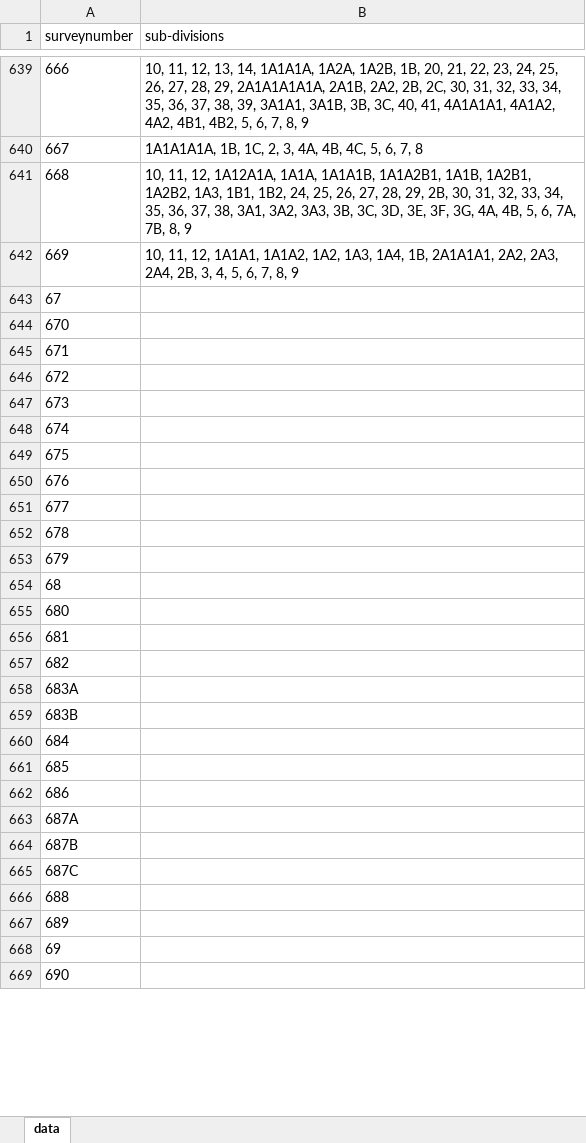
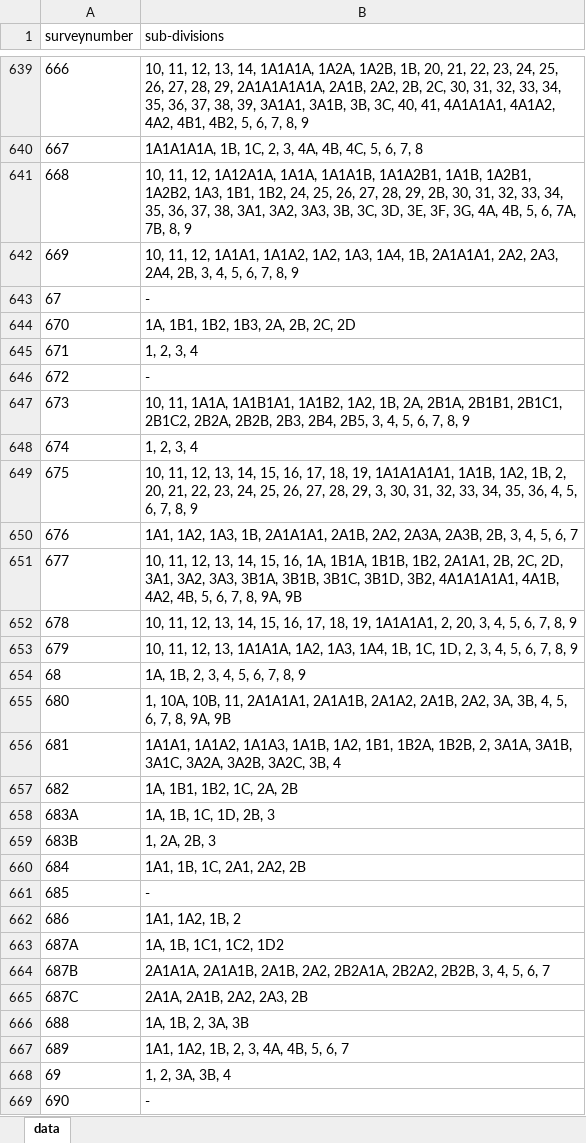
Before and after one commit to sivaramanRW/scraper-glv, an Excel workbook: out/Village_map_of_Tiruvallur_Gummidipoondi_Thervazhi_13.431882_80.132775.xlsx, sheet data, drawn as a sheet; only a part is shown, gaps mark what is left out; values as stored, in another font and other column widths than the file's, no borders; the diff covers the shown part only; the diff names each change by its address in the sheet, - before the commit and + after, or states it on an @@ line.

Commit message:
progress: 24 village workbooks (rw-rtx-3070 2026-10-09T14:20:00Z)

```diff
--- a/out/Village_map_of_Tiruvallur_Gummidipoondi_Thervazhi_13.431882_80.132775.xlsx (sheet data)
+++ b/out/Village_map_of_Tiruvallur_Gummidipoondi_Thervazhi_13.431882_80.132775.xlsx (sheet data)
-B643 (sub-divisions): (empty)
+B643 (sub-divisions): -
-B644 (sub-divisions): (empty)
+B644 (sub-divisions): 1A, 1B1, 1B2, 1B3, 2A, 2B, 2C, 2D
-B645 (sub-divisions): (empty)
+B645 (sub-divisions): 1, 2, 3, 4
-B646 (sub-divisions): (empty)
+B646 (sub-divisions): -
-B647 (sub-divisions): (empty)
+B647 (sub-divisions): 10, 11, 1A1A, 1A1B1A1, 1A1B2, 1A2, 1B, 2A, 2B1A, 2B1B1, 2B1C1, 2B1C2, 2B2A, 2B2B, 2B3, 2B4, 2B5, 3, 4, 5, 6, 7, 8, 9
-B648 (sub-divisions): (empty)
+B648 (sub-divisions): 1, 2, 3, 4
-B649 (sub-divisions): (empty)
+B649 (sub-divisions): 10, 11, 12, 13, 14, 15, 16, 17, 18, 19, 1A1A1A1A1, 1A1B, 1A2, 1B, 2, 20, 21, 22, 23, 24, 25, 26, 27, 28, 29, 3, 30, 31, 32, 33, 34, 35, 36, 4, 5, 6, 7, 8, 9
-B650 (sub-divisions): (empty)
+B650 (sub-divisions): 1A1, 1A2, 1A3, 1B, 2A1A1A1, 2A1B, 2A2, 2A3A, 2A3B, 2B, 3, 4, 5, 6, 7
-B651 (sub-divisions): (empty)
+B651 (sub-divisions): 10, 11, 12, 13, 14, 15, 16, 1A, 1B1A, 1B1B, 1B2, 2A1A1, 2B, 2C, 2D, 3A1, 3A2, 3A3, 3B1A, 3B1B, 3B1C, 3B1D, 3B2, 4A1A1A1A1, 4A1B, 4A2, 4B, 5, 6, 7, 8, 9A, 9B
-B652 (sub-divisions): (empty)
+B652 (sub-divisions): 10, 11, 12, 13, 14, 15, 16, 17, 18, 19, 1A1A1A1, 2, 20, 3, 4, 5, 6, 7, 8, 9
-B653 (sub-divisions): (empty)
+B653 (sub-divisions): 10, 11, 12, 13, 1A1A1A, 1A2, 1A3, 1A4, 1B, 1C, 1D, 2, 3, 4, 5, 6, 7, 8, 9
-B654 (sub-divisions): (empty)
+B654 (sub-divisions): 1A, 1B, 2, 3, 4, 5, 6, 7, 8, 9
-B655 (sub-divisions): (empty)
+B655 (sub-divisions): 1, 10A, 10B, 11, 2A1A1A1, 2A1A1B, 2A1A2, 2A1B, 2A2, 3A, 3B, 4, 5, 6, 7, 8, 9A, 9B
-B656 (sub-divisions): (empty)
+B656 (sub-divisions): 1A1A1, 1A1A2, 1A1A3, 1A1B, 1A2, 1B1, 1B2A, 1B2B, 2, 3A1A, 3A1B, 3A1C, 3A2A, 3A2B, 3A2C, 3B, 4
-B657 (sub-divisions): (empty)
+B657 (sub-divisions): 1A, 1B1, 1B2, 1C, 2A, 2B
-B658 (sub-divisions): (empty)
+B658 (sub-divisions): 1A, 1B, 1C, 1D, 2B, 3
-B659 (sub-divisions): (empty)
+B659 (sub-divisions): 1, 2A, 2B, 3
-B660 (sub-divisions): (empty)
+B660 (sub-divisions): 1A1, 1B, 1C, 2A1, 2A2, 2B
-B661 (sub-divisions): (empty)
+B661 (sub-divisions): -
-B662 (sub-divisions): (empty)
+B662 (sub-divisions): 1A1, 1A2, 1B, 2
-B663 (sub-divisions): (empty)
+B663 (sub-divisions): 1A, 1B, 1C1, 1C2, 1D2
-B664 (sub-divisions): (empty)
+B664 (sub-divisions): 2A1A1A, 2A1A1B, 2A1B, 2A2, 2B2A1A, 2B2A2, 2B2B, 3, 4, 5, 6, 7
-B665 (sub-divisions): (empty)
+B665 (sub-divisions): 2A1A, 2A1B, 2A2, 2A3, 2B
-B666 (sub-divisions): (empty)
+B666 (sub-divisions): 1A, 1B, 2, 3A, 3B
-B667 (sub-divisions): (empty)
+B667 (sub-divisions): 1A1, 1A2, 1B, 2, 3, 4A, 4B, 5, 6, 7
-B668 (sub-divisions): (empty)
+B668 (sub-divisions): 1, 2, 3A, 3B, 4
-B669 (sub-divisions): (empty)
+B669 (sub-divisions): -
```
Also changed, not shown: 68 edited cells elsewhere in this sheet, out/Village_map_of_Tiruvallur_Gummidipoondi_Old_Gummidipoondi_13.406625_80.12876.xlsx, out/Village_map_of_Tiruvallur_Gummidipoondi_Vanrasikuppam_13.402641_79.951224.xlsx, 4 other files.
